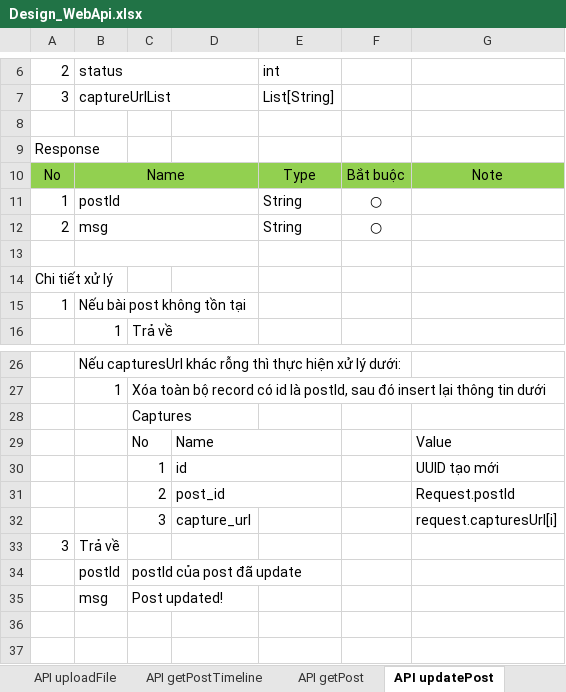
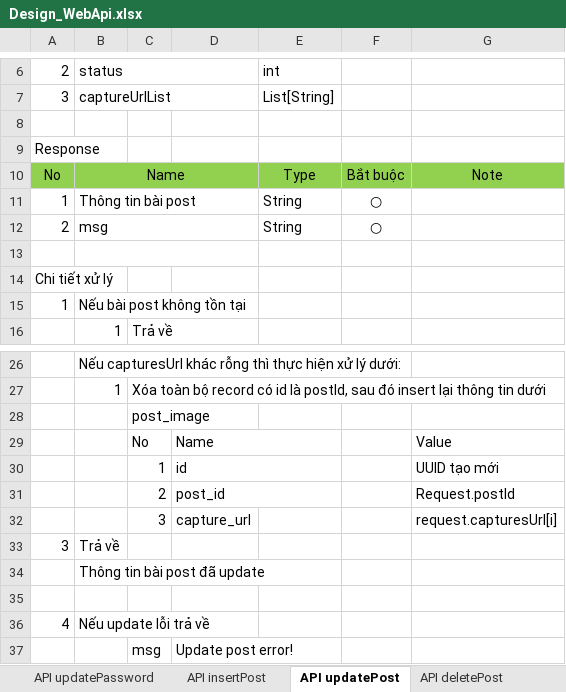
Before and after one commit to longtranBK/TrainingWebApi, an Excel workbook: Design_WebApi.xlsx, sheet API updatePost, drawn as a sheet; only a part is shown, gaps mark what is left out; values as stored, in another font and other column widths than the file's, no borders; removed rows and columns are numbered as before the commit, all else as after; the diff names each change by its address in the sheet, - before the commit and + after, or states it on an @@ line.

```diff
--- a/Design_WebApi.xlsx (sheet API updatePost)
+++ b/Design_WebApi.xlsx (sheet API updatePost)
-sheet tab: API getPostTimeline
+sheet tab: API updatePassword
-B11: postId
+B11: Thông tin bài post
-C28: Captures
+C28: post_image
-row 34:  | postId | postId của post đã update
+row 34:  | Thông tin bài post đã update
-row 35:  | msg | Post updated!
+row 35: (empty)
+row 36: 4 | Nếu update lỗi trả về
+row 37:  |  | msg | Update post error!
```
Also changed, not shown: sheet API updateUserCurrentInfor, sheet API getPost, sheet API getUserInfor, sheet API insertPost, sheet API deletePost, sheet API renew-password, 1 more sheet, other sheet tabs, 41 other files.
